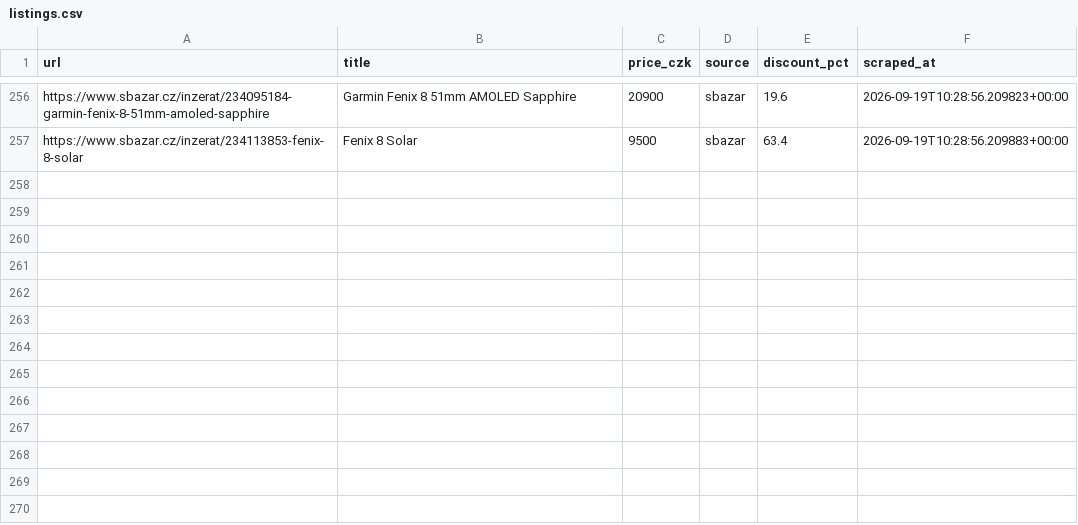
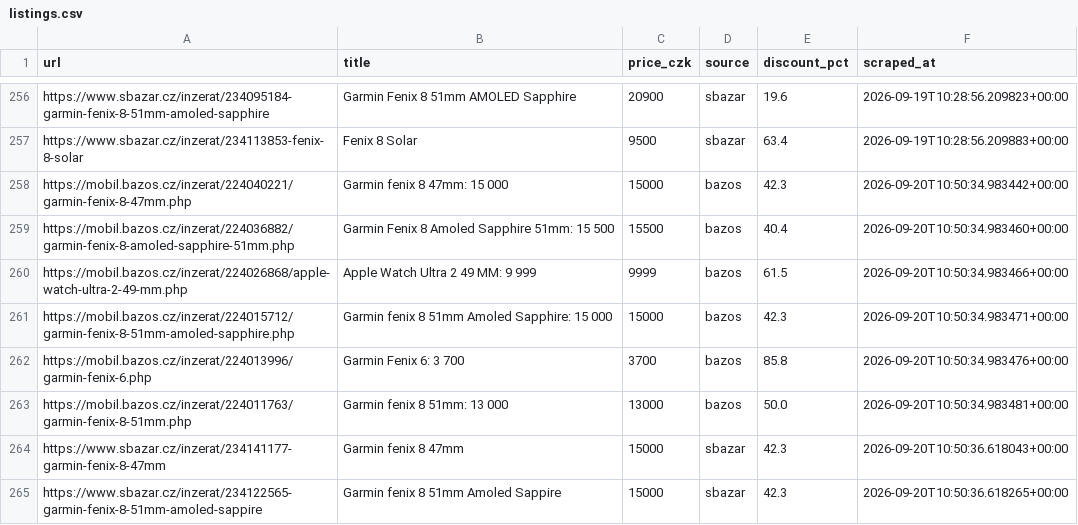
Before and after one commit to trnkapavel/garmin-cron, a CSV file: data/listings.csv, drawn as a sheet; only a part is shown, gaps mark what is left out.

```diff
--- a/data/listings.csv
+++ b/data/listings.csv
@@ -257 +257,9 @@ https://www.sbazar.cz/inzerat/234095184-garmin-fenix-8-51mm-amoled-sapphire,Garm
 https://www.sbazar.cz/inzerat/234113853-fenix-8-solar,Fenix 8 Solar,9500,sbazar,63.4,2026-09-19T10:28:56.209883+00:00
+https://mobil.bazos.cz/inzerat/224040221/garmin-fenix-8-47mm.php,Garmin fenix 8 47mm: 15 000,15000,bazos,42.3,2026-09-20T10:50:34.983442+00:00
+https://mobil.bazos.cz/inzerat/224036882/garmin-fenix-8-amoled-sapphire-51mm.php,Garmin Fenix 8 Amoled Sapphire 51mm: 15 500,15500,bazos,40.4,2026-09-20T10:50:34.983460+00:00
+https://mobil.bazos.cz/inzerat/224026868/apple-watch-ultra-2-49-mm.php,Apple Watch Ultra 2 49 MM: 9 999,9999,bazos,61.5,2026-09-20T10:50:34.983466+00:00
+https://mobil.bazos.cz/inzerat/224015712/garmin-fenix-8-51mm-amoled-sapphire.php,Garmin fenix 8 51mm Amoled Sapphire: 15 000,15000,bazos,42.3,2026-09-20T10:50:34.983471+00:00
+https://mobil.bazos.cz/inzerat/224013996/garmin-fenix-6.php,Garmin Fenix 6: 3 700,3700,bazos,85.8,2026-09-20T10:50:34.983476+00:00
+https://mobil.bazos.cz/inzerat/224011763/garmin-fenix-8-51mm.php,Garmin fenix 8 51mm: 13 000,13000,bazos,50.0,2026-09-20T10:50:34.983481+00:00
+https://www.sbazar.cz/inzerat/234141177-garmin-fenix-8-47mm,Garmin fenix 8 47mm,15000,sbazar,42.3,2026-09-20T10:50:36.618043+00:00
+https://www.sbazar.cz/inzerat/234122565-garmin-fenix-8-51mm-amoled-sappire,Garmin fenix 8 51mm Amoled Sappire,15000,sbazar,42.3,2026-09-20T10:50:36.618265+00:00
```
Also changed, not shown: 1 other file.
